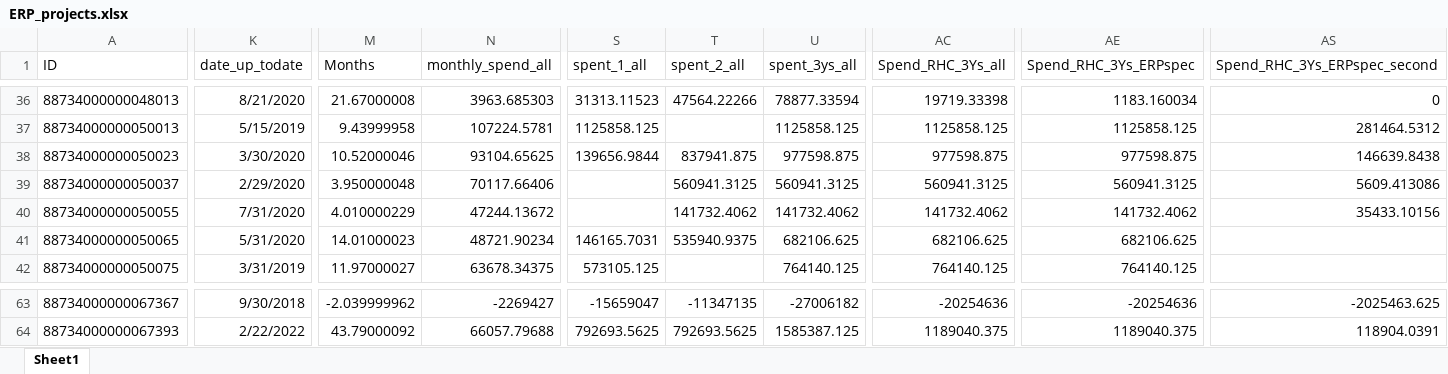
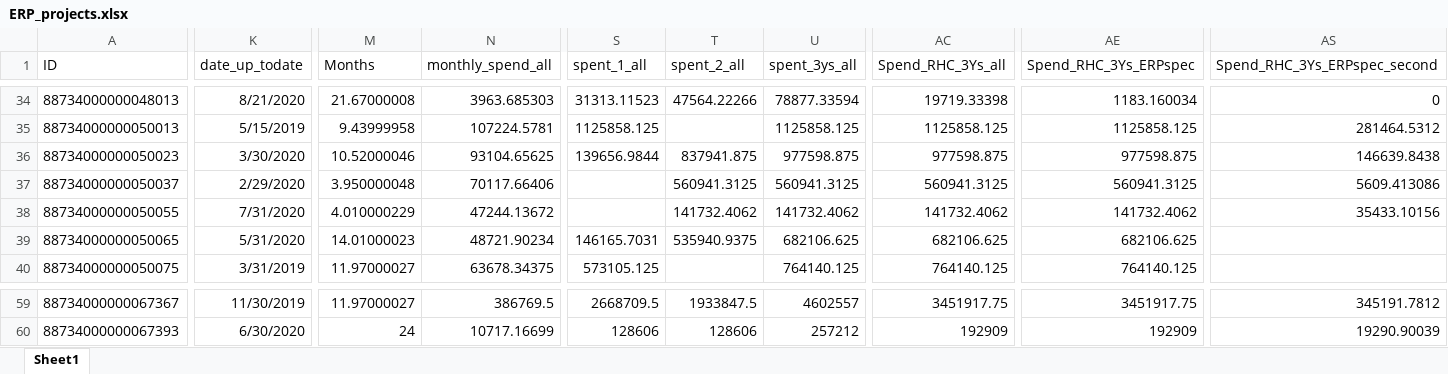
Before and after one commit to araupontones/ERP, an Excel workbook: clean_data/ERP_projects.xlsx, sheet Sheet1, drawn as a sheet; only a part is shown, gaps mark what is left out; values as stored, in another font and other column widths than the file's, no borders; addresses are those after the commit; the diff covers the shown part only; the diff names each change by its address in the sheet, - before the commit and + after, or states it on an @@ line.

```diff
--- a/clean_data/ERP_projects.xlsx (sheet Sheet1)
+++ b/clean_data/ERP_projects.xlsx (sheet Sheet1)
-K59 (date_up_todate): 9/30/2018
+K59 (date_up_todate): 11/30/2019
-M59 (Months): -2.039999962
+M59 (Months): 11.97000027
-N59 (monthly_spend_all): -2269427
+N59 (monthly_spend_all): 386769.5
-S59 (spent_1_all): -15659047
+S59 (spent_1_all): 2668709.5
-T59 (spent_2_all): -11347135
+T59 (spent_2_all): 1933847.5
-U59 (spent_3ys_all): -27006182
+U59 (spent_3ys_all): 4602557
-AC59 (Spend_RHC_3Ys_all): -20254636
+AC59 (Spend_RHC_3Ys_all): 3451917.75
-AE59 (Spend_RHC_3Ys_ERPspec): -20254636
+AE59 (Spend_RHC_3Ys_ERPspec): 3451917.75
-AS59 (Spend_RHC_3Ys_ERPspec_second): -2025463.625
+AS59 (Spend_RHC_3Ys_ERPspec_second): 345191.7812
-K60 (date_up_todate): 2/22/2022
+K60 (date_up_todate): 6/30/2020
-M60 (Months): 43.79000092
+M60 (Months): 24
-N60 (monthly_spend_all): 66057.79688
+N60 (monthly_spend_all): 10717.16699
-S60 (spent_1_all): 792693.5625
+S60 (spent_1_all): 128606
-T60 (spent_2_all): 792693.5625
+T60 (spent_2_all): 128606
-U60 (spent_3ys_all): 1585387.125
+U60 (spent_3ys_all): 257212
-AC60 (Spend_RHC_3Ys_all): 1189040.375
+AC60 (Spend_RHC_3Ys_all): 192909
-AE60 (Spend_RHC_3Ys_ERPspec): 1189040.375
+AE60 (Spend_RHC_3Ys_ERPspec): 192909
-AS60 (Spend_RHC_3Ys_ERPspec_second): 118904.0391
+AS60 (Spend_RHC_3Ys_ERPspec_second): 19290.90039
```
Also changed, not shown: 2 added rows, 4 removed rows and 230 edited cells elsewhere in this sheet, clean_data/ERP.xlsx, clean_data/ERP_government.xlsx, 9 other files.
